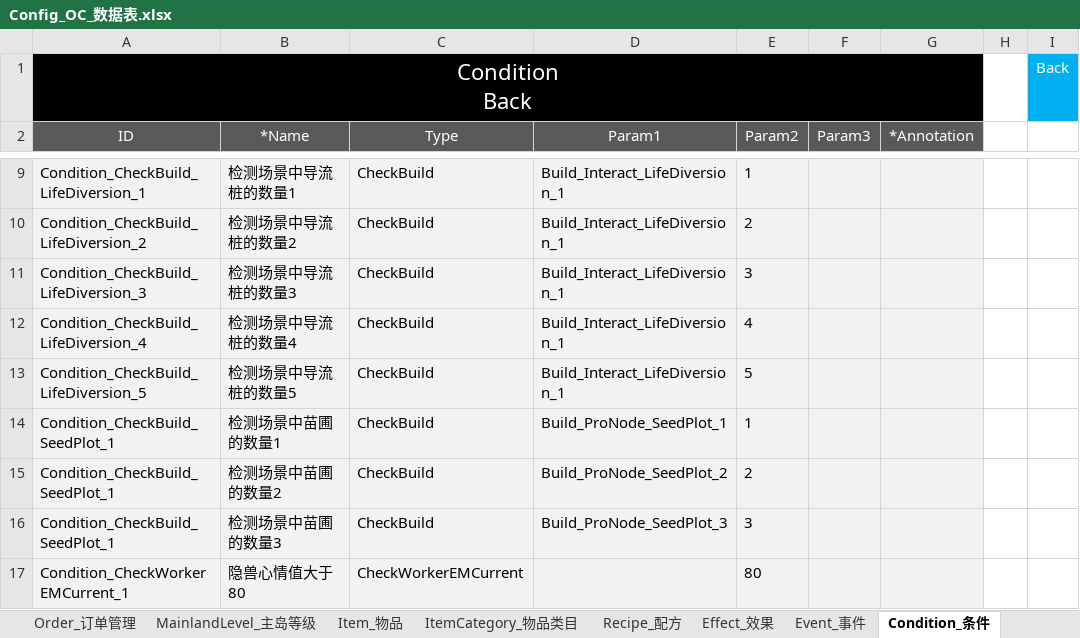
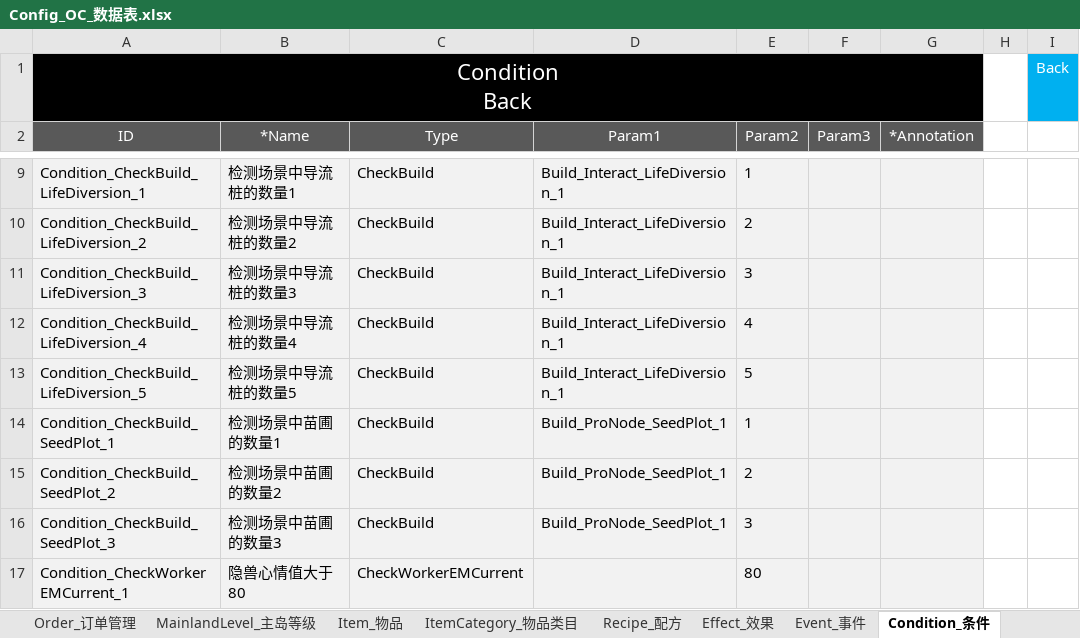
Before and after one commit to ssh555/ProjectOC, an Excel workbook: ExternProject/_EXE/DataToBinary/DataTable/Config_OC_数据表.xlsx, sheet Condition_条件, drawn as a sheet; only a part is shown, gaps mark what is left out; values as stored, in another font and other column widths than the file's, no borders; the diff names each change by its address in the sheet, - before the commit and + after, or states it on an @@ line.

```diff
--- a/ExternProject/_EXE/DataToBinary/DataTable/Config_OC_数据表.xlsx (sheet Condition_条件)
+++ b/ExternProject/_EXE/DataToBinary/DataTable/Config_OC_数据表.xlsx (sheet Condition_条件)
-A15 (ID): Condition_CheckBuild_SeedPlot_1
+A15 (ID): Condition_CheckBuild_SeedPlot_2
-D15 (Param1): Build_ProNode_SeedPlot_2
+D15 (Param1): Build_ProNode_SeedPlot_1
-A16 (ID): Condition_CheckBuild_SeedPlot_1
+A16 (ID): Condition_CheckBuild_SeedPlot_3
-D16 (Param1): Build_ProNode_SeedPlot_3
+D16 (Param1): Build_ProNode_SeedPlot_1
```
Also changed, not shown: 2 other files.
